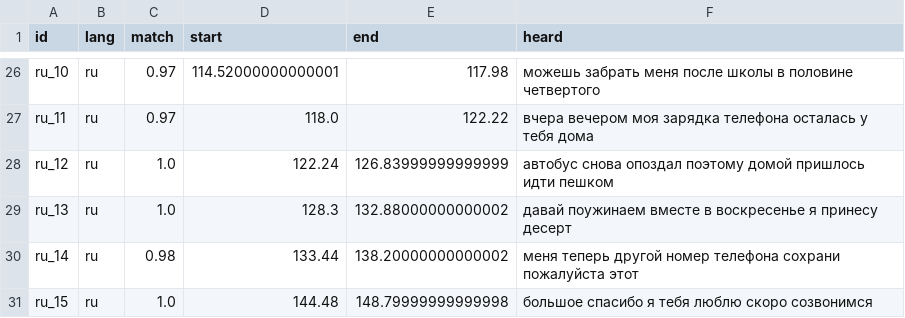
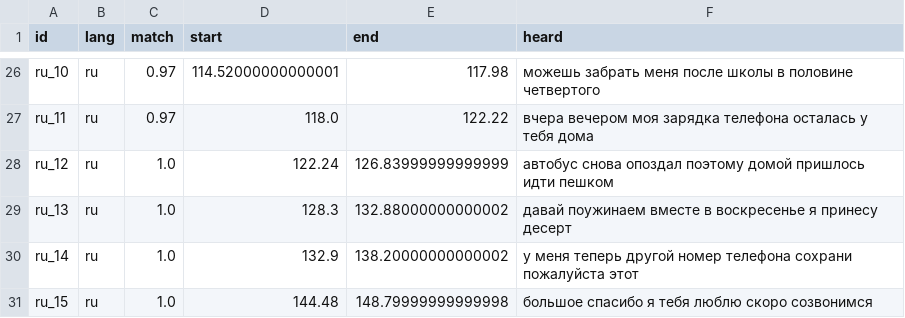
Before and after one commit to ImGosha/clonecheck, a CSV file: results/own2_alignment.csv, drawn as a sheet; only a part is shown, gaps mark what is left out; the diff covers the shown part only.

```diff
--- a/results/own2_alignment.csv
+++ b/results/own2_alignment.csv
@@ -29,3 +29,3 @@ ru_12,ru,1.0,122.24,126.83999999999999,автобус снова опоздал
 ru_13,ru,1.0,128.3,132.88000000000002,давай поужинаем вместе в воскресенье я принесу десерт
-ru_14,ru,0.98,133.44,138.20000000000002,меня теперь другой номер телефона сохрани пожалуйста этот
+ru_14,ru,1.0,132.9,138.20000000000002,у меня теперь другой номер телефона сохрани пожалуйста этот
 ru_15,ru,1.0,144.48,148.79999999999998,большое спасибо я тебя люблю скоро созвонимся
```
Also changed, not shown: 30 edited cells elsewhere in this file, 1 other file.
